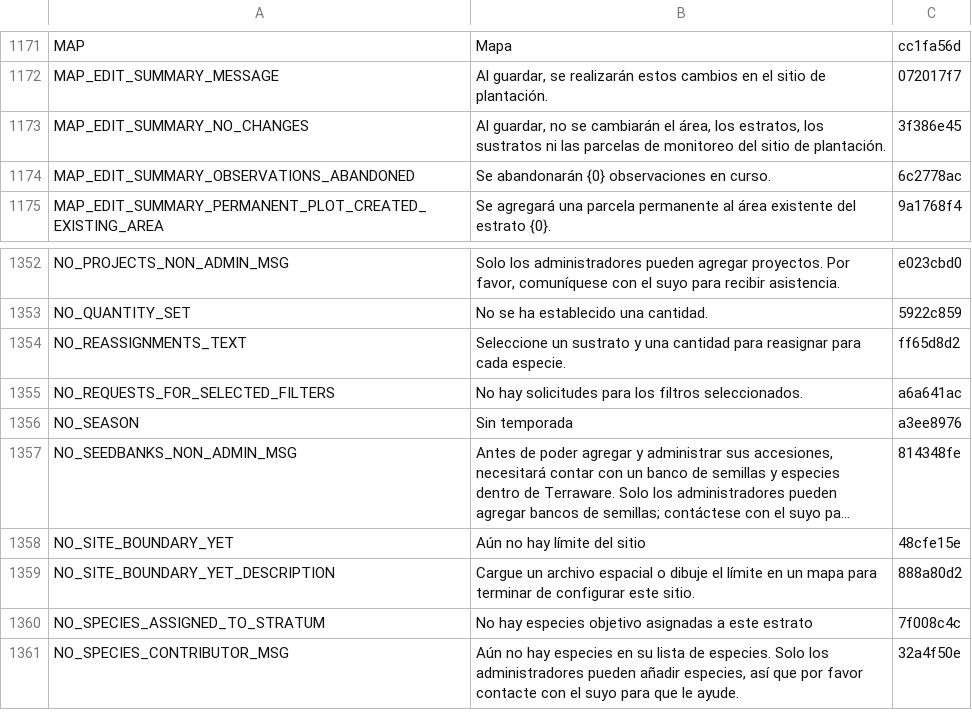
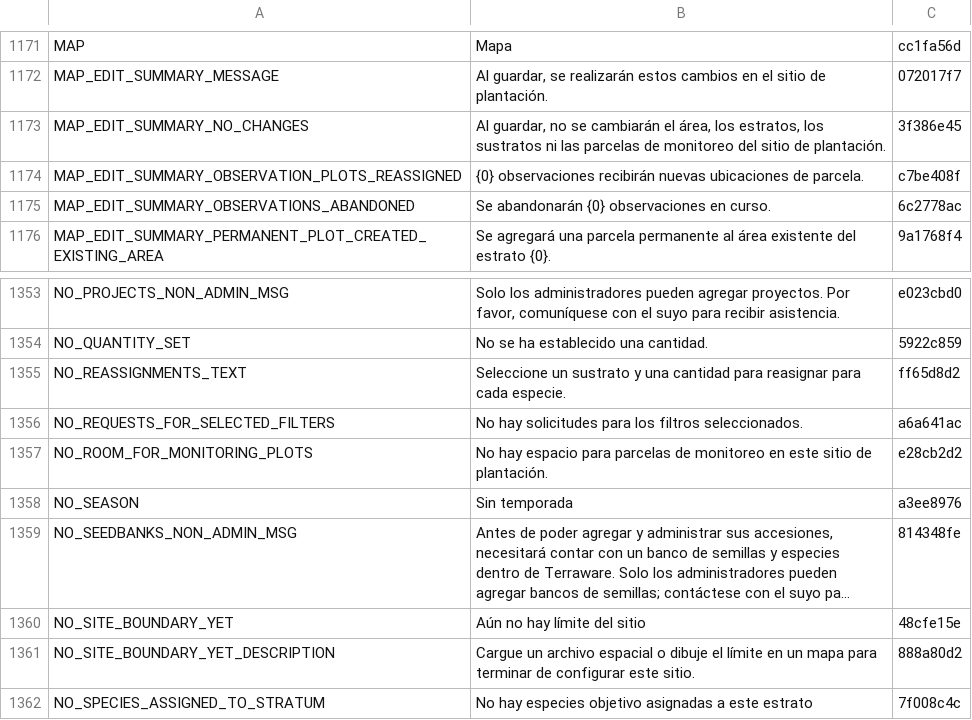
Before and after one commit to terraware/terraware-web, a CSV file: src/strings/csv/es.csv, drawn as a sheet; only a part is shown, gaps mark what is left out; the shorter side is filled out with more unchanged rows; long unchanged cells end in …; the diff names each change by its address in the sheet, - before the commit and + after, or states it on an @@ line.

```diff
--- a/src/strings/csv/es.csv
+++ b/src/strings/csv/es.csv
+row 1174: MAP_EDIT_SUMMARY_OBSERVATION_PLOTS_REASSIGNED | {0} observaciones recibirán nuevas ubicaciones de parcela. | c7be408f
+row 1357: NO_ROOM_FOR_MONITORING_PLOTS | No hay espacio para parcelas de monitoreo en este sitio de plantación. | e28cb2d2
```
Also changed, not shown: src/strings/csv/en.csv, src/strings/csv/fr.csv, 9 other files.
